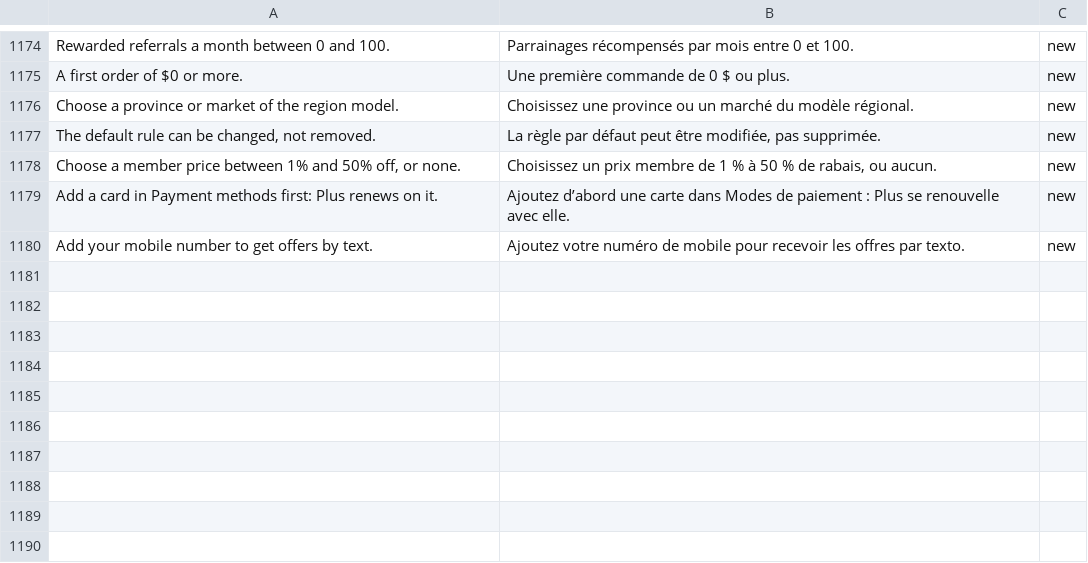
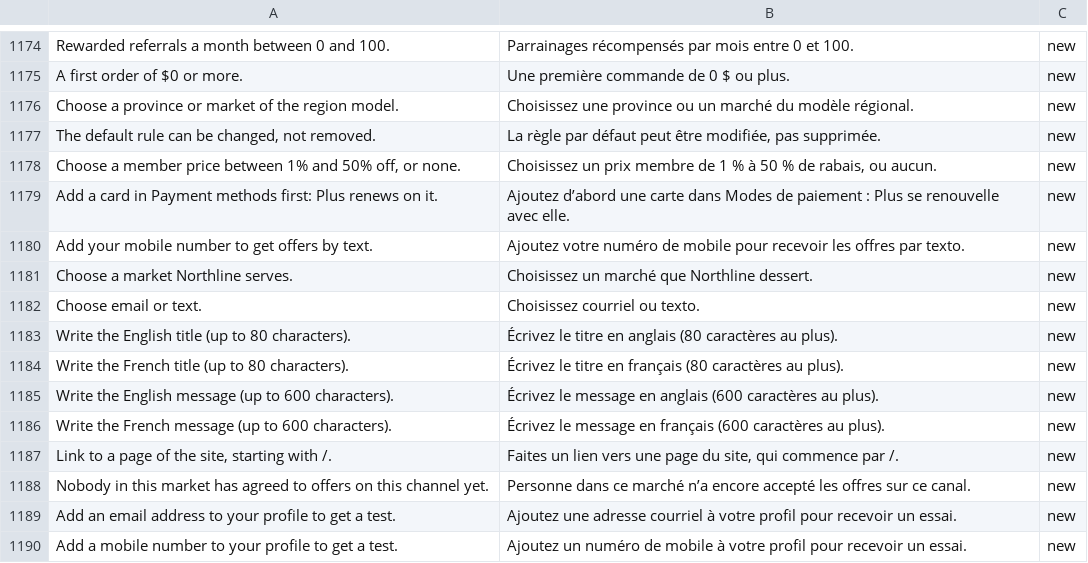
Before and after one commit to billionairedev24/business-aggregator-can-26, a TSV file: docs/spec/validation-messages.fr-CA.tsv, drawn as a sheet; only a part is shown, gaps mark what is left out; the diff names each change by its address in the sheet, - before the commit and + after, or states it on an @@ line.

```diff
--- a/docs/spec/validation-messages.fr-CA.tsv
+++ b/docs/spec/validation-messages.fr-CA.tsv
+row 1181: Choose a market Northline serves. | Choisissez un marché que Northline dessert. | new
+row 1182: Choose email or text. | Choisissez courriel ou texto. | new
+row 1183: Write the English title (up to 80 characters). | Écrivez le titre en anglais (80 caractères au plus). | new
+row 1184: Write the French title (up to 80 characters). | Écrivez le titre en français (80 caractères au plus). | new
+row 1185: Write the English message (up to 600 characters). | Écrivez le message en anglais (600 caractères au plus). | new
+row 1186: Write the French message (up to 600 characters). | Écrivez le message en français (600 caractères au plus). | new
+row 1187: Link to a page of the site, starting with /. | Faites un lien vers une page du site, qui commence par /. | new
+row 1188: Nobody in this market has agreed to offers on this channel yet. | Personne dans ce marché n’a encore accepté les offres sur ce canal. | new
+row 1189: Add an email address to your profile to get a test. | Ajoutez une adresse courriel à votre profil pour recevoir un essai. | new
+row 1190: Add a mobile number to your profile to get a test. | Ajoutez un numéro de mobile à votre profil pour recevoir un essai. | new
```
Also changed, not shown: 16 other files.
